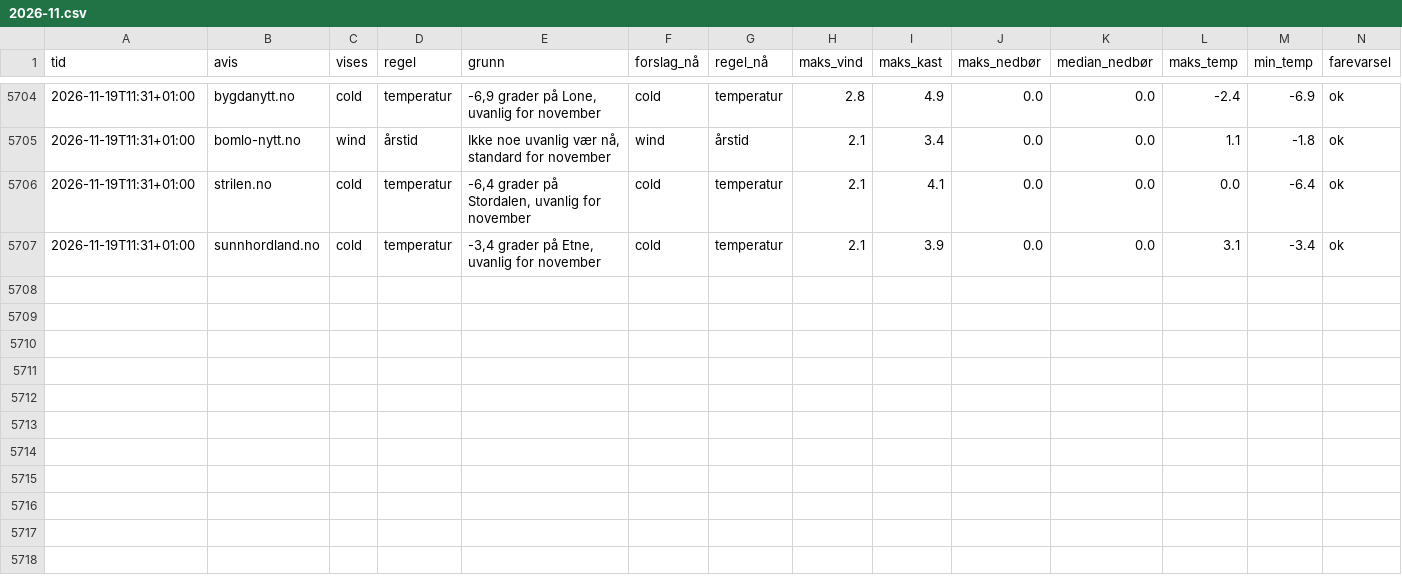
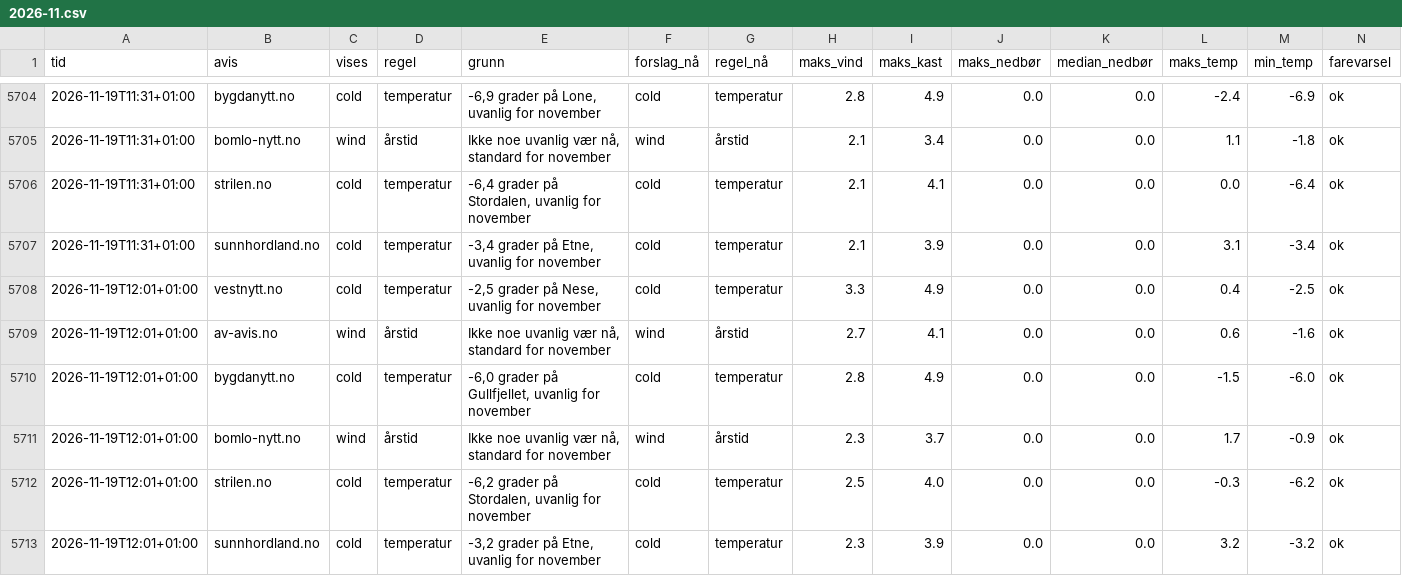
Before and after one commit to tactek/vaertype, a CSV file: logg/2026-11.csv, drawn as a sheet; only a part is shown, gaps mark what is left out.

```diff
--- a/logg/2026-11.csv
+++ b/logg/2026-11.csv
@@ -5707 +5707,7 @@ tid,avis,vises,regel,grunn,forslag_nå,regel_nå,maks_vind,maks_kast,maks_nedbø
 2026-11-19T11:31+01:00,sunnhordland.no,cold,temperatur,"-3,4 grader på Etne, uvanlig for november",cold,temperatur,2.1,3.9,0.0,0.0,3.1,-3.4,ok
+2026-11-19T12:01+01:00,vestnytt.no,cold,temperatur,"-2,5 grader på Nese, uvanlig for november",cold,temperatur,3.3,4.9,0.0,0.0,0.4,-2.5,ok
+2026-11-19T12:01+01:00,av-avis.no,wind,årstid,"Ikke noe uvanlig vær nå, standard for november",wind,årstid,2.7,4.1,0.0,0.0,0.6,-1.6,ok
+2026-11-19T12:01+01:00,bygdanytt.no,cold,temperatur,"-6,0 grader på Gullfjellet, uvanlig for november",cold,temperatur,2.8,4.9,0.0,0.0,-1.5,-6.0,ok
+2026-11-19T12:01+01:00,bomlo-nytt.no,wind,årstid,"Ikke noe uvanlig vær nå, standard for november",wind,årstid,2.3,3.7,0.0,0.0,1.7,-0.9,ok
+2026-11-19T12:01+01:00,strilen.no,cold,temperatur,"-6,2 grader på Stordalen, uvanlig for november",cold,temperatur,2.5,4.0,0.0,0.0,-0.3,-6.2,ok
+2026-11-19T12:01+01:00,sunnhordland.no,cold,temperatur,"-3,2 grader på Etne, uvanlig for november",cold,temperatur,2.3,3.9,0.0,0.0,3.2,-3.2,ok
```
Also changed, not shown: 6 other files.
